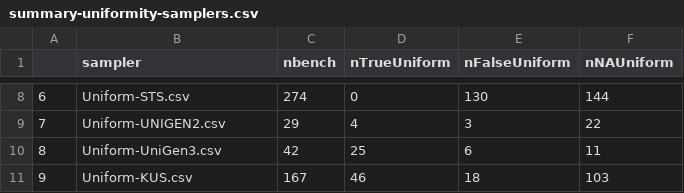
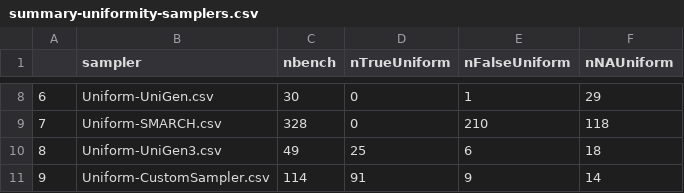
Before and after one commit to FAMILIAR-project/usampling-results, a CSV file: summary-uniformity-samplers.csv, drawn as a sheet; only a part is shown, gaps mark what is left out; the diff covers the shown part only.

Commit message:
ref sampler 6 new results

```diff
--- a/summary-uniformity-samplers.csv
+++ b/summary-uniformity-samplers.csv
@@ -8,4 +8,4 @@
-6,Uniform-STS.csv,274,0,130,144
-7,Uniform-UNIGEN2.csv,29,4,3,22
-8,Uniform-UniGen3.csv,42,25,6,11
-9,Uniform-KUS.csv,167,46,18,103
+6,Uniform-UniGen.csv,30,0,1,29
+7,Uniform-SMARCH.csv,328,0,210,118
+8,Uniform-UniGen3.csv,49,25,6,18
+9,Uniform-CustomSampler.csv,114,91,9,14
```
Also changed, not shown: 29 edited cells elsewhere in this file, 2 other files.
